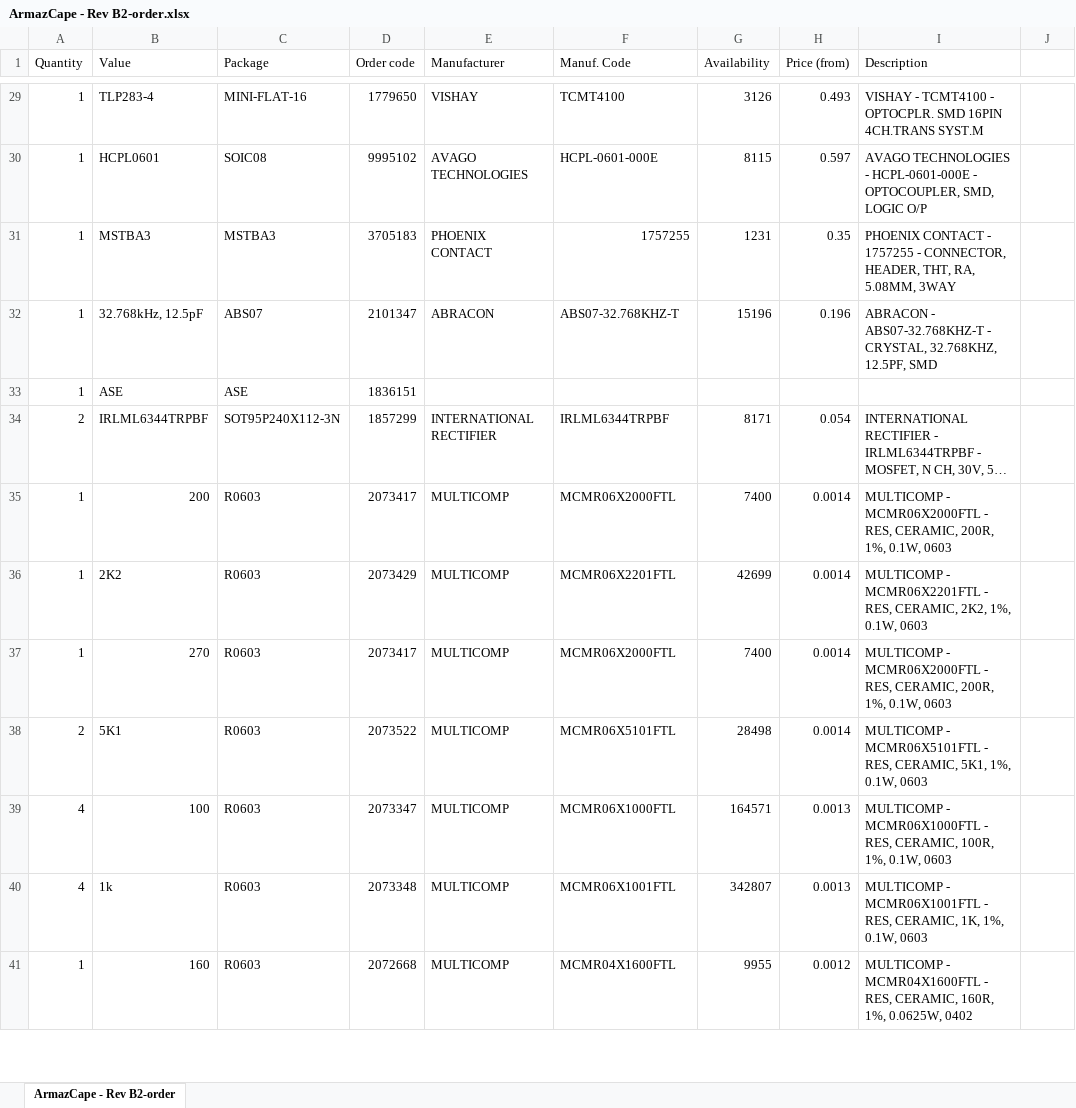
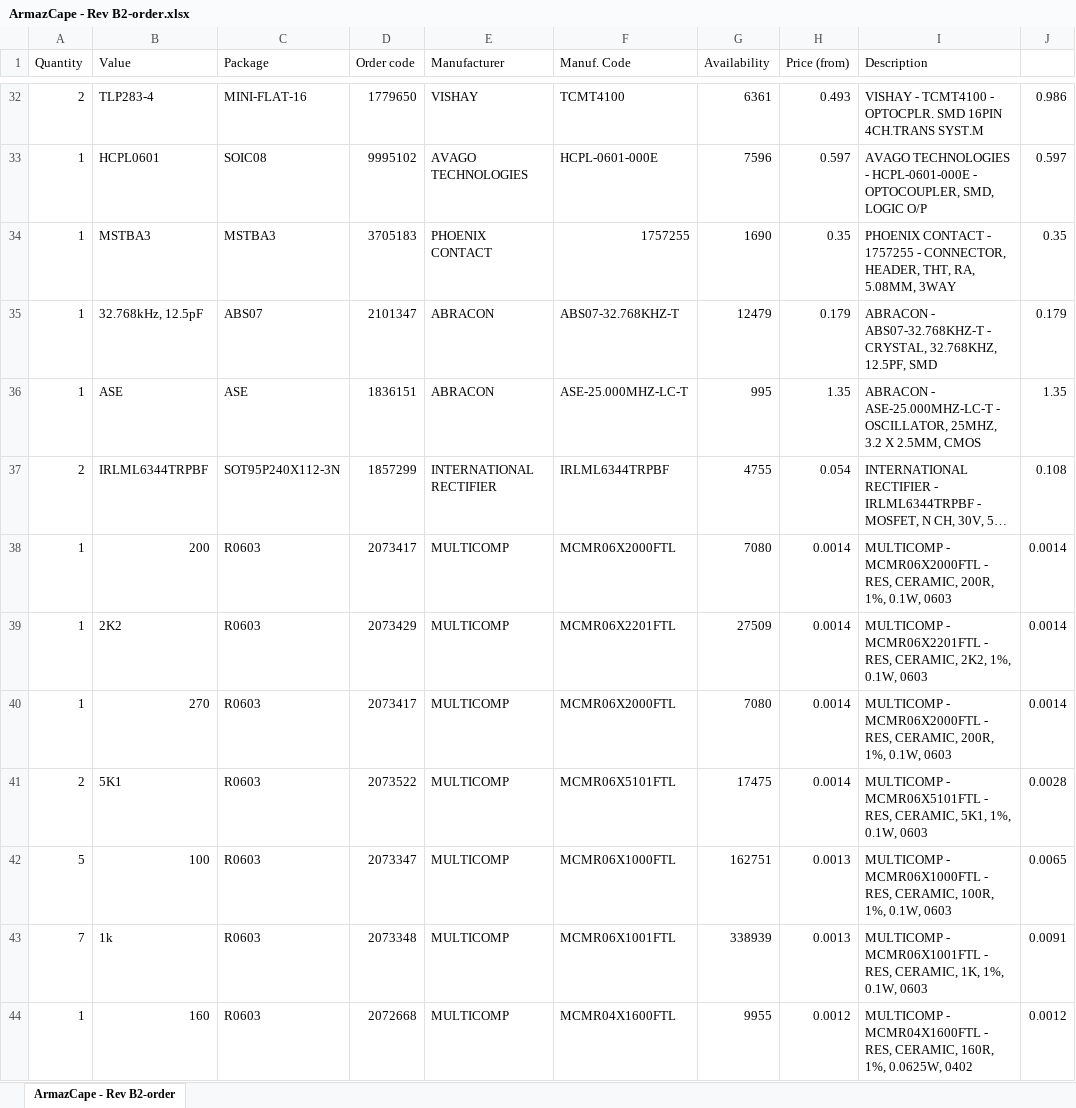
Before and after one commit to exmachina-dev/eisa-electronics, an Excel workbook: ArmazCape/Rev B2/ArmazCape - Rev B2-order.xlsx, sheet ArmazCape - Rev B2-order, drawn as a sheet; only a part is shown, gaps mark what is left out; long unchanged cells end in …; values as stored, in another font and other column widths than the file's, no borders; addresses are those after the commit; the diff covers the shown part only; the diff names each change by its address in the sheet, - before the commit and + after, or states it on an @@ line.

Commit message:
BOM Updated in ArmazCape Rev B2

```diff
--- a/ArmazCape/Rev B2/ArmazCape - Rev B2-order.xlsx (sheet ArmazCape - Rev B2-order)
+++ b/ArmazCape/Rev B2/ArmazCape - Rev B2-order.xlsx (sheet ArmazCape - Rev B2-order)
-A32 (Quantity): 1
+A32 (Quantity): 2
-G32 (Availability): 3126
+G32 (Availability): 6361
-J32: (empty)
+J32: 0.986
-G33 (Availability): 8115
+G33 (Availability): 7596
-J33: (empty)
+J33: 0.597
-G34 (Availability): 1231
+G34 (Availability): 1690
-J34: (empty)
+J34: 0.35
-G35 (Availability): 15196
+G35 (Availability): 12479
-H35 (Price (from)): 0.196
+H35 (Price (from)): 0.179
-J35: (empty)
+J35: 0.179
-E36 (Manufacturer): (empty)
+E36 (Manufacturer): ABRACON
-F36 (Manuf. Code): (empty)
+F36 (Manuf. Code): ASE-25.000MHZ-LC-T
-G36 (Availability): (empty)
+G36 (Availability): 995
-H36 (Price (from)): (empty)
+H36 (Price (from)): 1.35
-I36 (Description): (empty)
+I36 (Description): ABRACON - ASE-25.000MHZ-LC-T - OSCILLATOR, 25MHZ, 3.2 X 2.5MM, CMOS
-J36: (empty)
+J36: 1.35
-G37 (Availability): 8171
+G37 (Availability): 4755
-J37: (empty)
+J37: 0.108
-G38 (Availability): 7400
+G38 (Availability): 7080
-J38:J40: (empty)
+J38:J40: 0.0014
-G39 (Availability): 42699
+G39 (Availability): 27509
-G40 (Availability): 7400
+G40 (Availability): 7080
-G41 (Availability): 28498
+G41 (Availability): 17475
-J41: (empty)
+J41: 0.0028
-A42 (Quantity): 4
+A42 (Quantity): 5
-G42 (Availability): 164571
+G42 (Availability): 162751
-J42: (empty)
+J42: 0.0065
-A43 (Quantity): 4
+A43 (Quantity): 7
-G43 (Availability): 342807
+G43 (Availability): 338939
-J43: (empty)
+J43: 0.0091
-J44: (empty)
+J44: 0.0012
```
Also changed, not shown: 14 added rows, 9 removed rows and 94 edited cells elsewhere in this sheet, 1 other file.
